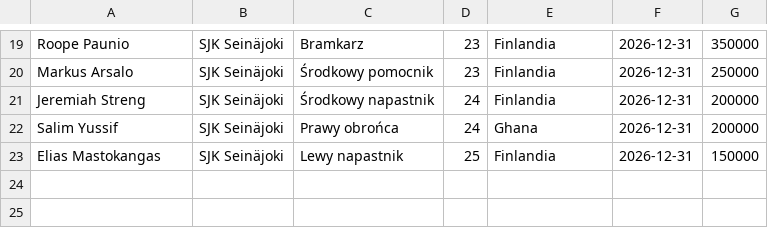
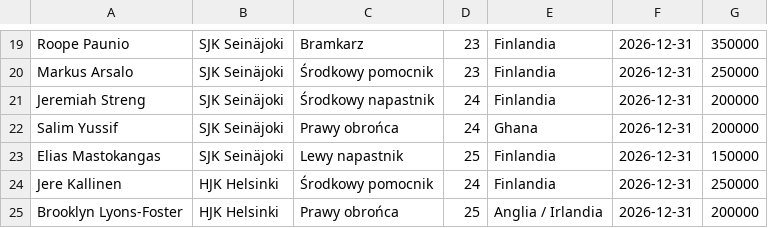
Before and after one commit to kowalczyk350/scouting-finland-veikkausliiga, a CSV file: dane/dane/zawodnicy_23_25.csv, drawn as a sheet; only a part is shown, gaps mark what is left out; the diff names each change by its address in the sheet, - before the commit and + after, or states it on an @@ line.

Commit message:
Update zawodnicy_23_25.csv

```diff
--- a/dane/dane/zawodnicy_23_25.csv
+++ b/dane/dane/zawodnicy_23_25.csv
+row 24: Jere Kallinen | HJK Helsinki | Środkowy pomocnik | 24 | Finlandia | 2026-12-31 | 250000
+row 25: Brooklyn Lyons-Foster | HJK Helsinki | Prawy obrońca | 25 | Anglia / Irlandia | 2026-12-31 | 200000
```
